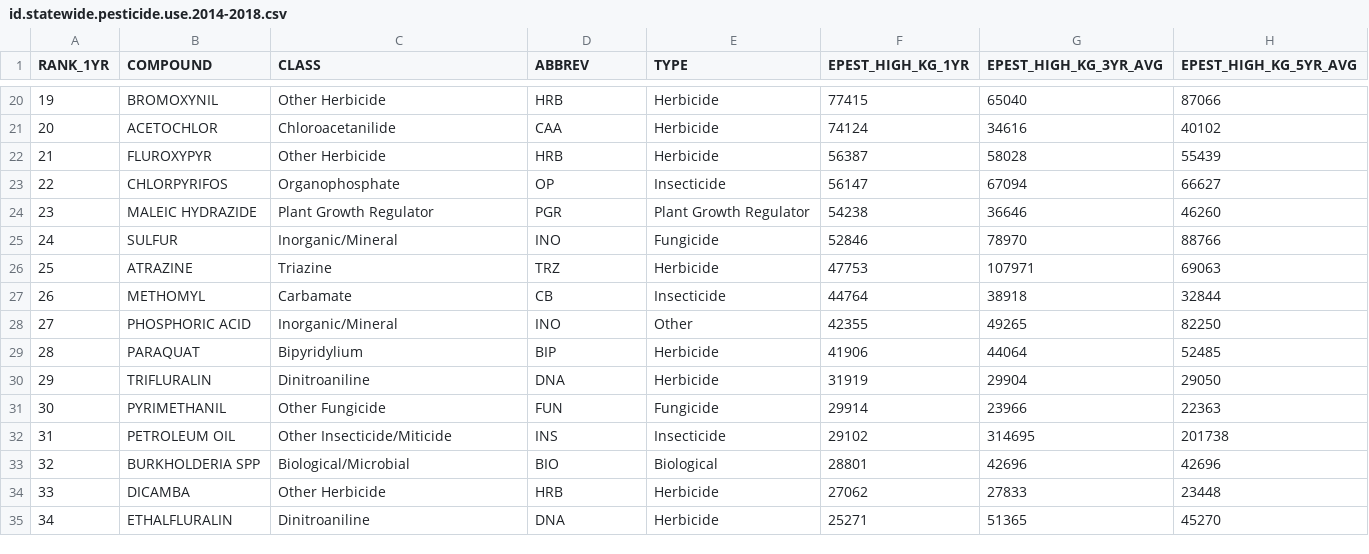
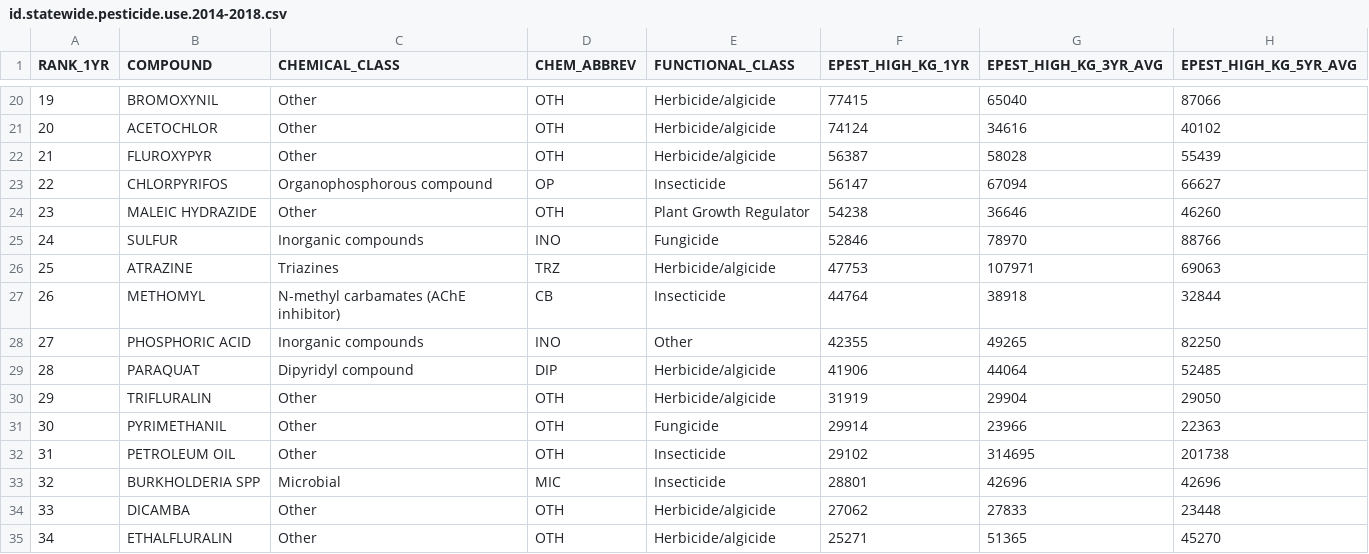
Before and after one commit to eddiekasner/pestuse, a CSV file: idaho/id.statewide.pesticide.use.2014-2018.csv, drawn as a sheet; only a part is shown, gaps mark what is left out; the diff covers the shown part only.

```diff
--- a/idaho/id.statewide.pesticide.use.2014-2018.csv
+++ b/idaho/id.statewide.pesticide.use.2014-2018.csv
@@ -1 +1 @@
-"RANK_1YR","COMPOUND","CLASS","ABBREV","TYPE","EPEST_HIGH_KG_1YR","EPEST_HIGH_KG_3YR_AVG","EPEST_HIGH_KG_5YR_AVG"
+"RANK_1YR","COMPOUND","CHEMICAL_CLASS","CHEM_ABBREV","FUNCTIONAL_CLASS","EPEST_HIGH_KG_1YR","EPEST_HIGH_KG_3YR_AVG","EPEST_HIGH_KG_5YR_AVG"
@@ -20,16 +20,16 @@
-19,"BROMOXYNIL","Other Herbicide","HRB","Herbicide",77415,65040,87066
-20,"ACETOCHLOR","Chloroacetanilide","CAA","Herbicide",74124,34616,40102
-21,"FLUROXYPYR","Other Herbicide","HRB","Herbicide",56387,58028,55439
-22,"CHLORPYRIFOS","Organophosphate","OP","Insecticide",56147,67094,66627
-23,"MALEIC HYDRAZIDE","Plant Growth Regulator","PGR","Plant Growth Regulator",54238,36646,46260
-24,"SULFUR","Inorganic/Mineral","INO","Fungicide",52846,78970,88766
-25,"ATRAZINE","Triazine","TRZ","Herbicide",47753,107971,69063
-26,"METHOMYL","Carbamate","CB","Insecticide",44764,38918,32844
-27,"PHOSPHORIC ACID","Inorganic/Mineral","INO","Other",42355,49265,82250
-28,"PARAQUAT","Bipyridylium","BIP","Herbicide",41906,44064,52485
-29,"TRIFLURALIN","Dinitroaniline","DNA","Herbicide",31919,29904,29050
-30,"PYRIMETHANIL","Other Fungicide","FUN","Fungicide",29914,23966,22363
-31,"PETROLEUM OIL","Other Insecticide/Miticide","INS","Insecticide",29102,314695,201738
-32,"BURKHOLDERIA SPP","Biological/Microbial","BIO","Biological",28801,42696,42696
-33,"DICAMBA","Other Herbicide","HRB","Herbicide",27062,27833,23448
-34,"ETHALFLURALIN","Dinitroaniline","DNA","Herbicide",25271,51365,45270
+19,"BROMOXYNIL","Other","OTH","Herbicide/algicide",77415,65040,87066
+20,"ACETOCHLOR","Other","OTH","Herbicide/algicide",74124,34616,40102
+21,"FLUROXYPYR","Other","OTH","Herbicide/algicide",56387,58028,55439
+22,"CHLORPYRIFOS","Organophosphorous compound","OP","Insecticide",56147,67094,66627
+23,"MALEIC HYDRAZIDE","Other","OTH","Plant Growth Regulator",54238,36646,46260
+24,"SULFUR","Inorganic compounds","INO","Fungicide",52846,78970,88766
+25,"ATRAZINE","Triazines","TRZ","Herbicide/algicide",47753,107971,69063
+26,"METHOMYL","N-methyl carbamates (AChE inhibitor)","CB","Insecticide",44764,38918,32844
+27,"PHOSPHORIC ACID","Inorganic compounds","INO","Other",42355,49265,82250
+28,"PARAQUAT","Dipyridyl compound","DIP","Herbicide/algicide",41906,44064,52485
+29,"TRIFLURALIN","Other","OTH","Herbicide/algicide",31919,29904,29050
+30,"PYRIMETHANIL","Other","OTH","Fungicide",29914,23966,22363
+31,"PETROLEUM OIL","Other","OTH","Insecticide",29102,314695,201738
+32,"BURKHOLDERIA SPP","Microbial","MIC","Insecticide",28801,42696,42696
+33,"DICAMBA","Other","OTH","Herbicide/algicide",27062,27833,23448
+34,"ETHALFLURALIN","Other","OTH","Herbicide/algicide",25271,51365,45270
```
Also changed, not shown: 141 edited cells elsewhere in this file, data/pesticide_classification.csv, oregon/or.statewide.pesticide.use.2014-2018.csv, 25 other files.
